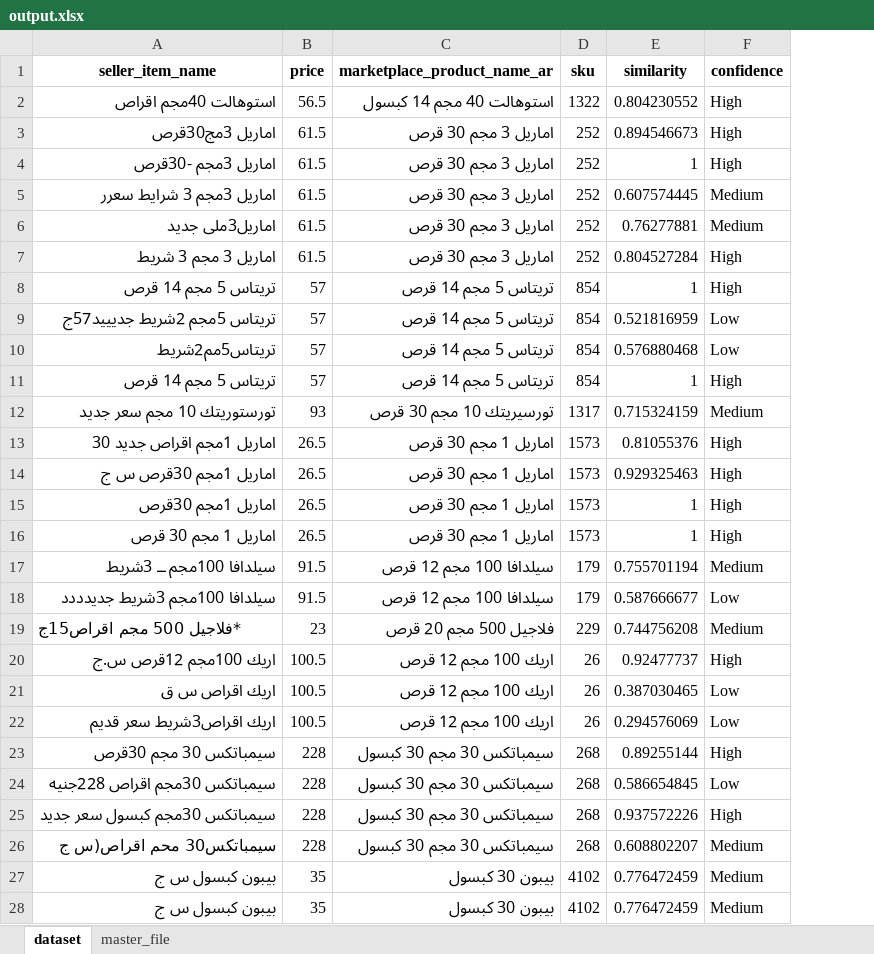
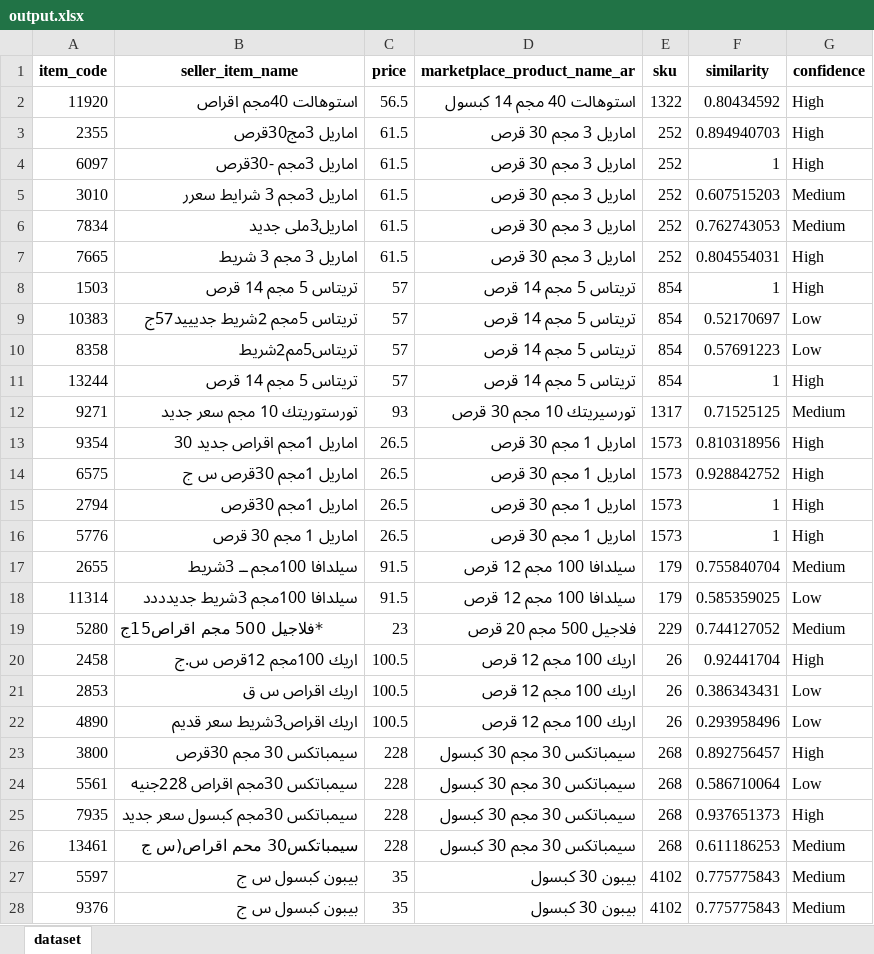
Before and after one commit to Marwan513/Pharmaceutical-product-matching, an Excel workbook: output.xlsx, sheet dataset, drawn as a sheet; only a part is shown; values as stored, in another font and other column widths than the file's, no borders; addresses are those after the commit; the diff covers the shown part only; the diff names each change by its address in the sheet, - before the commit and + after, or states it on an @@ line.

```diff
--- a/output.xlsx (sheet dataset)
+++ b/output.xlsx (sheet dataset)
-sheet tab: master_file
+column A (item_code), rows 2-28: 11920 | 2355 | 6097 | 3010 | 7834 | 7665 | 1503 | 10383 | 8358 | 13244 | 9271 | 9354 | 6575 | 2794 | 5776 | 2655 | 11314 | 5280 | 2458 | 2853 | 4890 | 3800 | 5561 | 7935 | 13461 | 5597 | 9376
-F2 (similarity): 0.804230552
+F2 (similarity): 0.80434592
-F3 (similarity): 0.894546673
+F3 (similarity): 0.894940703
-F5 (similarity): 0.607574445
+F5 (similarity): 0.607515203
-F6 (similarity): 0.76277881
+F6 (similarity): 0.762743053
-F7 (similarity): 0.804527284
+F7 (similarity): 0.804554031
-F9 (similarity): 0.521816959
+F9 (similarity): 0.52170697
-F10 (similarity): 0.576880468
+F10 (similarity): 0.57691223
-F12 (similarity): 0.715324159
+F12 (similarity): 0.71525125
-F13 (similarity): 0.81055376
+F13 (similarity): 0.810318956
-F14 (similarity): 0.929325463
+F14 (similarity): 0.928842752
-F17 (similarity): 0.755701194
+F17 (similarity): 0.755840704
-F18 (similarity): 0.587666677
+F18 (similarity): 0.585359025
-F19 (similarity): 0.744756208
+F19 (similarity): 0.744127052
-F20 (similarity): 0.92477737
+F20 (similarity): 0.92441704
-F21 (similarity): 0.387030465
+F21 (similarity): 0.386343431
-F22 (similarity): 0.294576069
+F22 (similarity): 0.293958496
-F23 (similarity): 0.89255144
+F23 (similarity): 0.892756457
-F24 (similarity): 0.586654845
+F24 (similarity): 0.586710064
-F25 (similarity): 0.937572226
+F25 (similarity): 0.937651373
-F26 (similarity): 0.608802207
+F26 (similarity): 0.611186253
-F27:F28 (similarity): 0.776472459
+F27:F28 (similarity): 0.775775843
```
Also changed, not shown: 897 edited cells elsewhere in this sheet, test file.xlsx, 2 other files.
